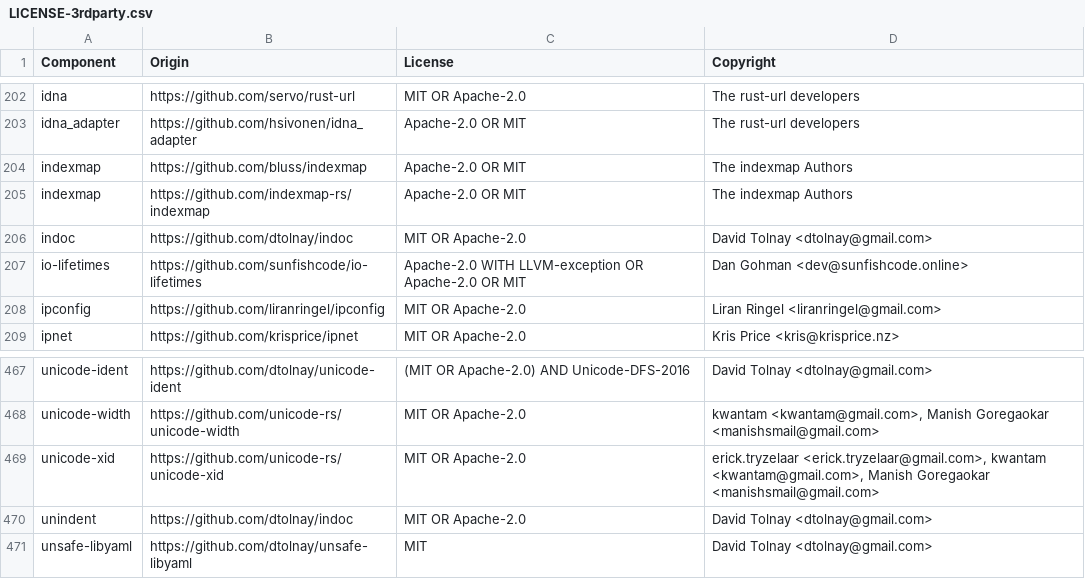
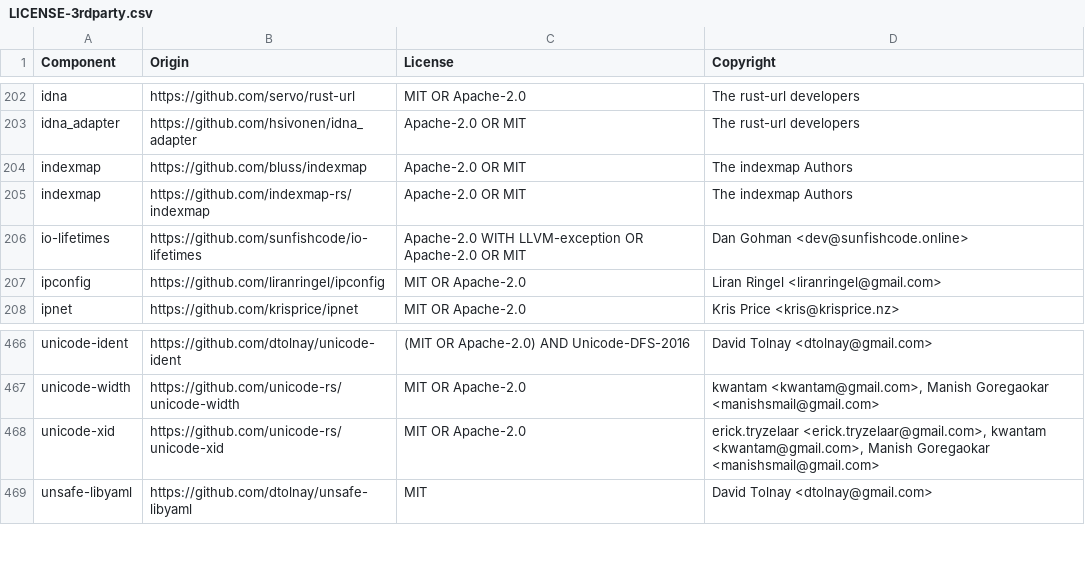
Before and after one commit to DataDog/libdatadog, a CSV file: LICENSE-3rdparty.csv, drawn as a sheet; only a part is shown, gaps mark what is left out; the diff names each change by its address in the sheet, - before the commit and + after, or states it on an @@ line.

```diff
--- a/LICENSE-3rdparty.csv
+++ b/LICENSE-3rdparty.csv
-row 206: indoc | https://github.com/dtolnay/indoc | MIT OR Apache-2.0 | David Tolnay <dtolnay@gmail.com>
-row 470: unindent | https://github.com/dtolnay/indoc | MIT OR Apache-2.0 | David Tolnay <dtolnay@gmail.com>
```
Also changed, not shown: 1 other file.
